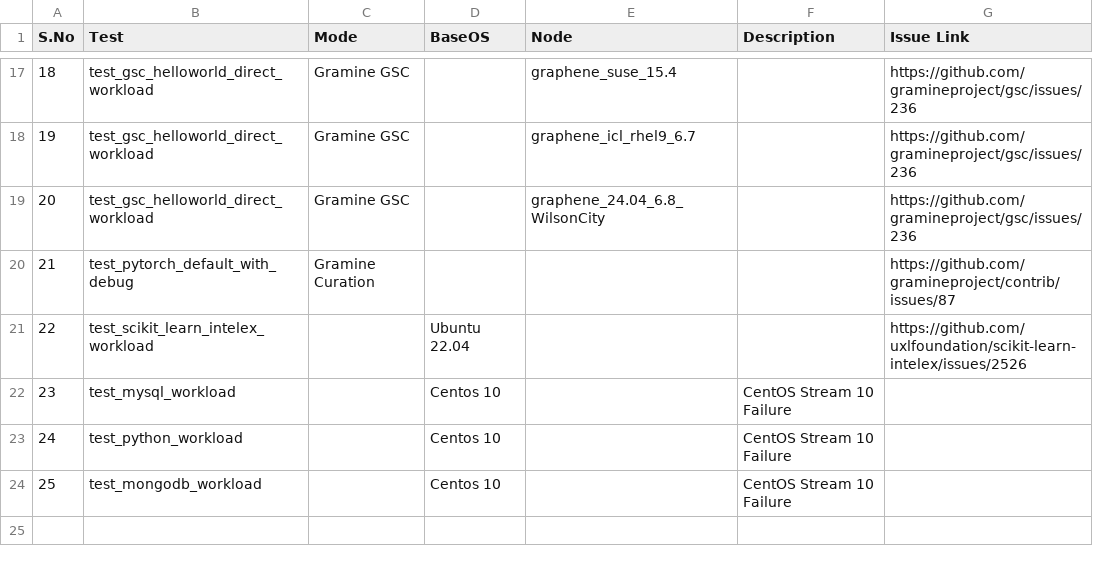
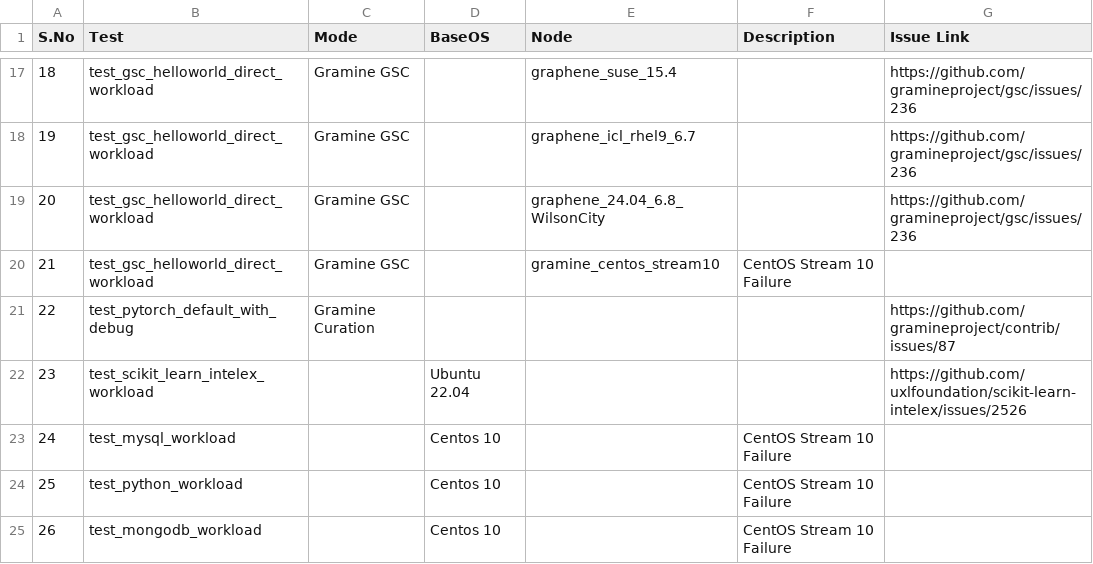
Before and after one commit to davidtian888/gramine_ci_report, a CSV file: data/Gramine_Failures.csv, drawn as a sheet; only a part is shown, gaps mark what is left out; addresses are those after the commit; the diff names each change by its address in the sheet, - before the commit and + after, or states it on an @@ line.

Commit message:
Updated fix

```diff
--- a/data/Gramine_Failures.csv
+++ b/data/Gramine_Failures.csv
+row 20: 21 | test_gsc_helloworld_direct_workload | Gramine GSC |  | gramine_centos_stream10 | CentOS Stream 10 Failure
@@ column A (S.No) renumbered from row 21 down @@
```
